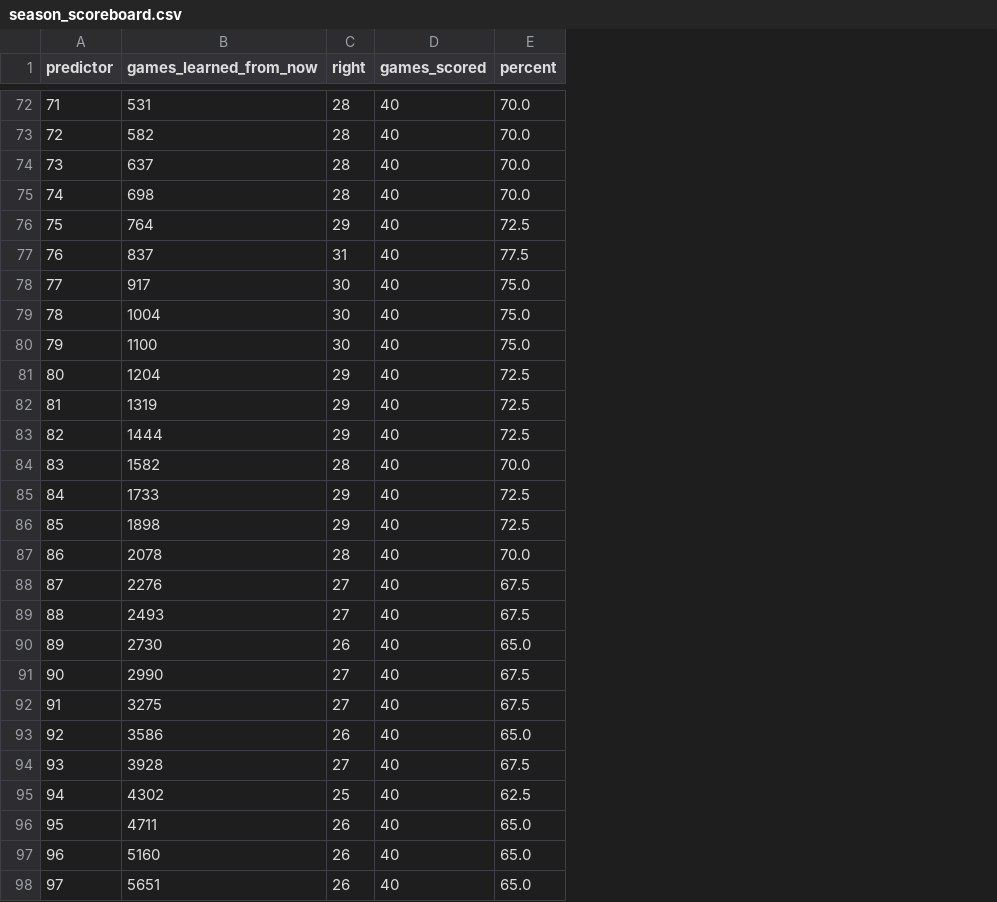
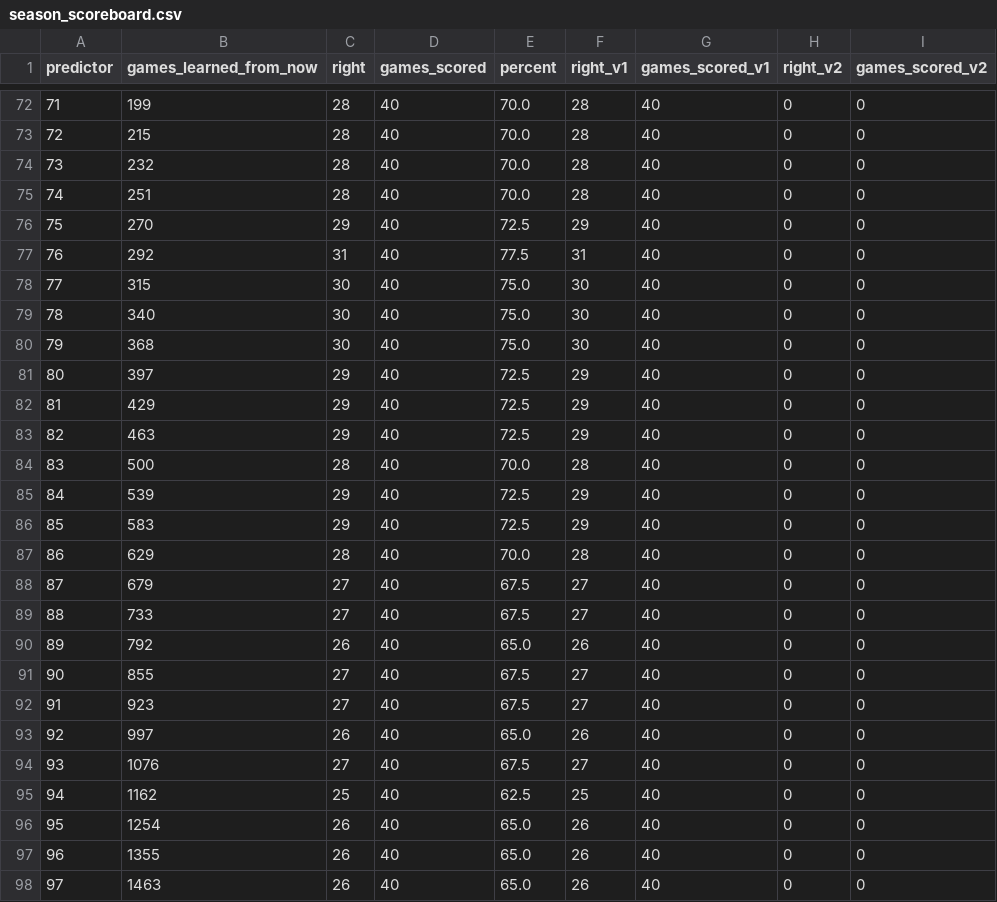
Before and after one commit to Ojas438/game, a CSV file: nfl-blind-predictors/results/season_scoreboard.csv, drawn as a sheet; only a part is shown, gaps mark what is left out; the diff covers the shown part only; the diff names each change by its address in the sheet, - before the commit and + after, or states it on an @@ line.

```diff
--- a/nfl-blind-predictors/results/season_scoreboard.csv
+++ b/nfl-blind-predictors/results/season_scoreboard.csv
+column F (right_v1), rows 72-98: 28 | 28 | 28 | 28 | 29 | 31 | 30 | 30 | 30 | 29 | 29 | 29 | 28 | 29 | 29 | 28 | 27 | 27 | 26 | 27 | 27 | 26 | 27 | 25 | 26 | 26 | 26
+column G (games_scored_v1), rows 72-98: all 40
+column H (right_v2), rows 72-98: all 0
+column I (games_scored_v2), rows 72-98: all 0
-B72 (games_learned_from_now): 531
+B72 (games_learned_from_now): 199
-B73 (games_learned_from_now): 582
+B73 (games_learned_from_now): 215
-B74 (games_learned_from_now): 637
+B74 (games_learned_from_now): 232
-B75 (games_learned_from_now): 698
+B75 (games_learned_from_now): 251
-B76 (games_learned_from_now): 764
+B76 (games_learned_from_now): 270
-B77 (games_learned_from_now): 837
+B77 (games_learned_from_now): 292
-B78 (games_learned_from_now): 917
+B78 (games_learned_from_now): 315
-B79 (games_learned_from_now): 1004
+B79 (games_learned_from_now): 340
-B80 (games_learned_from_now): 1100
+B80 (games_learned_from_now): 368
-B81 (games_learned_from_now): 1204
+B81 (games_learned_from_now): 397
-B82 (games_learned_from_now): 1319
+B82 (games_learned_from_now): 429
-B83 (games_learned_from_now): 1444
+B83 (games_learned_from_now): 463
-B84 (games_learned_from_now): 1582
+B84 (games_learned_from_now): 500
-B85 (games_learned_from_now): 1733
+B85 (games_learned_from_now): 539
-B86 (games_learned_from_now): 1898
+B86 (games_learned_from_now): 583
-B87 (games_learned_from_now): 2078
+B87 (games_learned_from_now): 629
-B88 (games_learned_from_now): 2276
+B88 (games_learned_from_now): 679
-B89 (games_learned_from_now): 2493
+B89 (games_learned_from_now): 733
-B90 (games_learned_from_now): 2730
+B90 (games_learned_from_now): 792
-B91 (games_learned_from_now): 2990
+B91 (games_learned_from_now): 855
-B92 (games_learned_from_now): 3275
+B92 (games_learned_from_now): 923
-B93 (games_learned_from_now): 3586
+B93 (games_learned_from_now): 997
-B94 (games_learned_from_now): 3928
+B94 (games_learned_from_now): 1076
-B95 (games_learned_from_now): 4302
+B95 (games_learned_from_now): 1162
-B96 (games_learned_from_now): 4711
+B96 (games_learned_from_now): 1254
-B97 (games_learned_from_now): 5160
+B97 (games_learned_from_now): 1355
-B98 (games_learned_from_now): 5651
+B98 (games_learned_from_now): 1463
```
Also changed, not shown: 30 edited cells elsewhere in this file, nfl-blind-predictors/data/games.csv, nfl-blind-predictors/results/ablation.csv, 10 other files.
